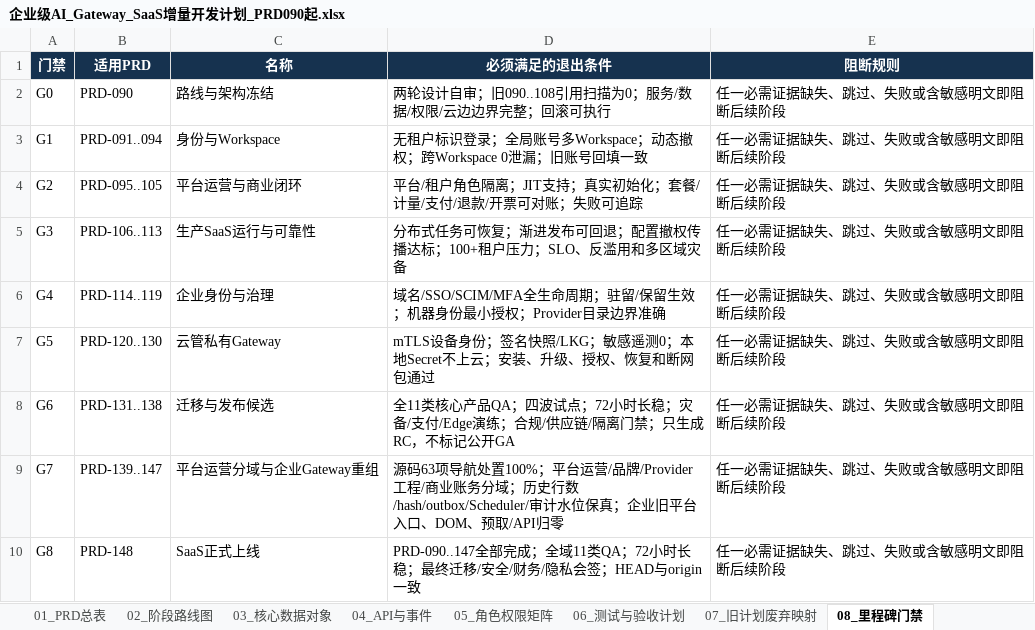
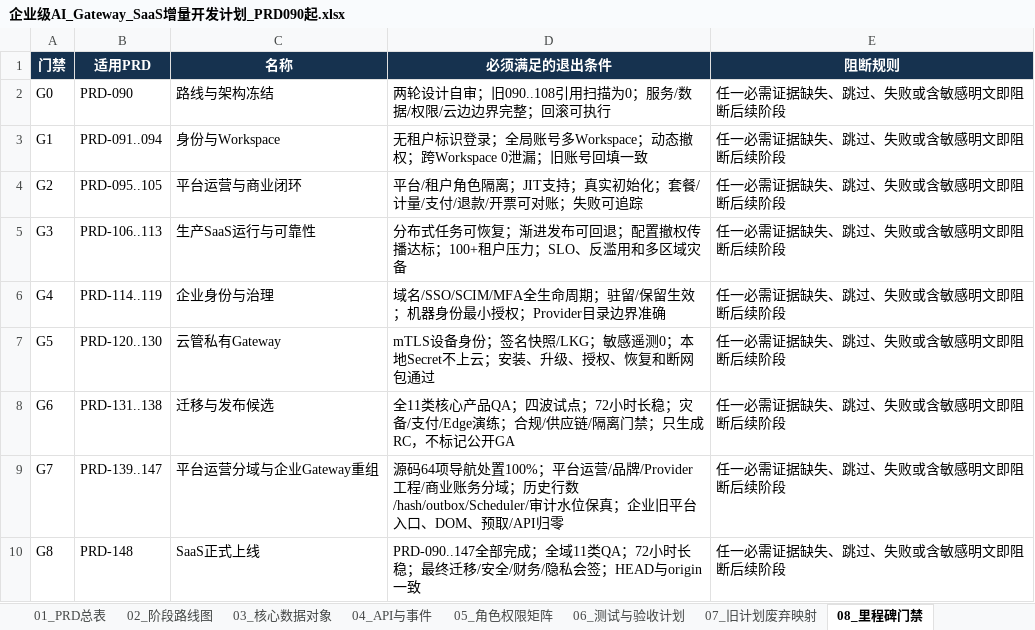
Before and after one commit to leerabo/MetaHub-Gateway, an Excel workbook: 企业级AI_Gateway_SaaS增量开发计划_PRD090起.xlsx, sheet 08_里程碑门禁, drawn as a sheet; values as stored, in another font and other column widths than the file's, no borders; the diff names each change by its address in the sheet, - before the commit and + after, or states it on an @@ line.

```diff
--- a/企业级AI_Gateway_SaaS增量开发计划_PRD090起.xlsx (sheet 08_里程碑门禁)
+++ b/企业级AI_Gateway_SaaS增量开发计划_PRD090起.xlsx (sheet 08_里程碑门禁)
-D9 (必须满足的退出条件): 源码63项导航处…
+D9 (必须满足的退出条件): 源码64项导航处…
```
Also changed, not shown: sheet 11_现有导航处置, sheet 01_PRD总表, sheet 00_变更说明, sheet 02_阶段路线图, 51 other files.
